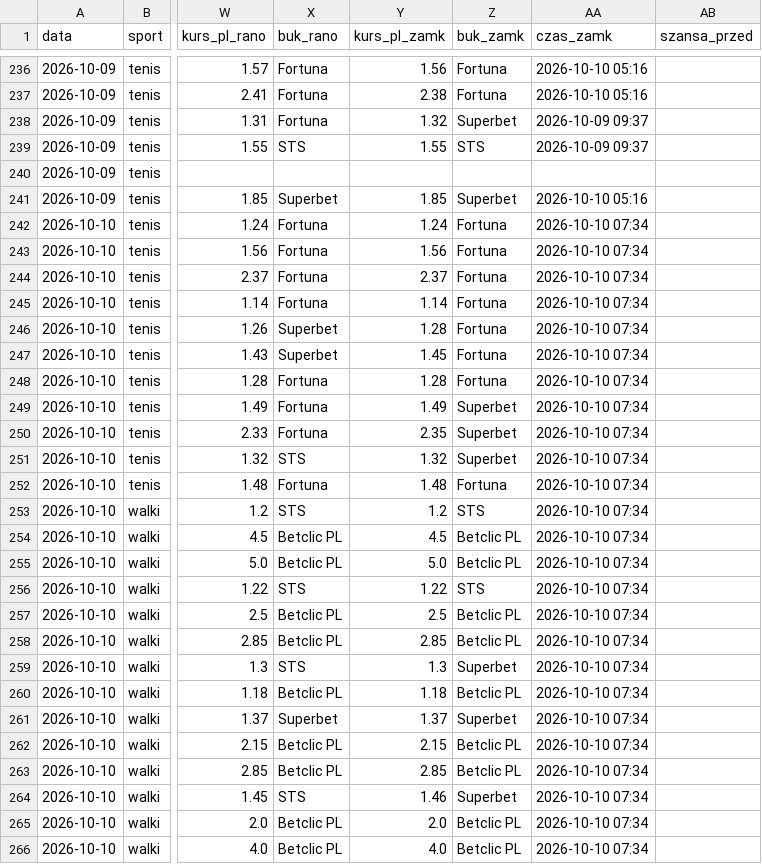
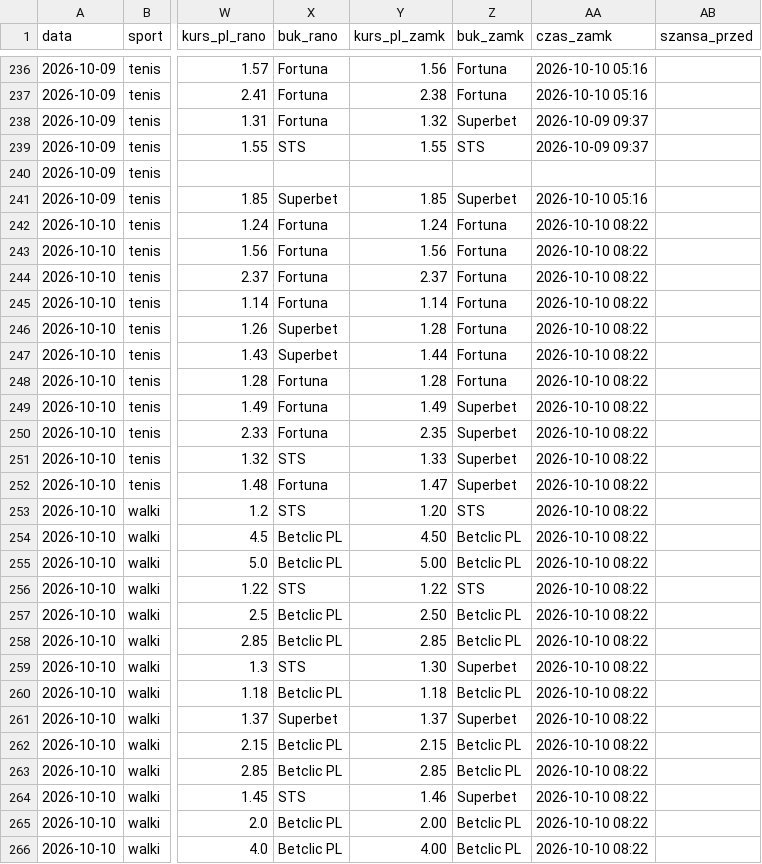
Before and after one commit to lewym90/typer, a CSV file: docs/data/typy_inne.csv, drawn as a sheet; only a part is shown, gaps mark what is left out; the diff names each change by its address in the sheet, - before the commit and + after, or states it on an @@ line.

```diff
--- a/docs/data/typy_inne.csv
+++ b/docs/data/typy_inne.csv
-AA242:AA266 (czas_zamk): 2026-10-10 07:34
+AA242:AA266 (czas_zamk): 2026-10-10 08:22
-Y247 (kurs_pl_zamk): 1.45
+Y247 (kurs_pl_zamk): 1.44
-Y251 (kurs_pl_zamk): 1.32
+Y251 (kurs_pl_zamk): 1.33
-Y252 (kurs_pl_zamk): 1.48
+Y252 (kurs_pl_zamk): 1.47
-Z252 (buk_zamk): Fortuna
+Z252 (buk_zamk): Superbet
-Y253 (kurs_pl_zamk): 1.2
+Y253 (kurs_pl_zamk): 1.20
-Y254 (kurs_pl_zamk): 4.5
+Y254 (kurs_pl_zamk): 4.50
-Y255 (kurs_pl_zamk): 5.0
+Y255 (kurs_pl_zamk): 5.00
-Y257 (kurs_pl_zamk): 2.5
+Y257 (kurs_pl_zamk): 2.50
-Y259 (kurs_pl_zamk): 1.3
+Y259 (kurs_pl_zamk): 1.30
-Y265 (kurs_pl_zamk): 2.0
+Y265 (kurs_pl_zamk): 2.00
-Y266 (kurs_pl_zamk): 4.0
+Y266 (kurs_pl_zamk): 4.00
```
Also changed, not shown: docs/data/typy_pewne.csv, docs/data/typy_value.csv, 6 other files.
